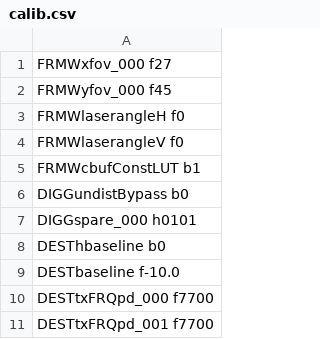
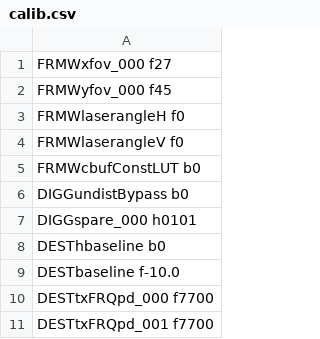
Before and after one commit to aangerma/algo_ivcam2, a CSV file: +Calibration/releaseConfigCalibL520/calib.csv, drawn as a sheet; only a part is shown.

Commit message:
change cbuf calib

```diff
--- a/+Calibration/releaseConfigCalibL520/calib.csv
+++ b/+Calibration/releaseConfigCalibL520/calib.csv
@@ -4,3 +4,3 @@ FRMWlaserangleH      f0
 FRMWlaserangleV      f0
-FRMWcbufConstLUT     b1
+FRMWcbufConstLUT     b0
 DIGGundistBypass     b0
```
Also changed, not shown: 2 other files.
